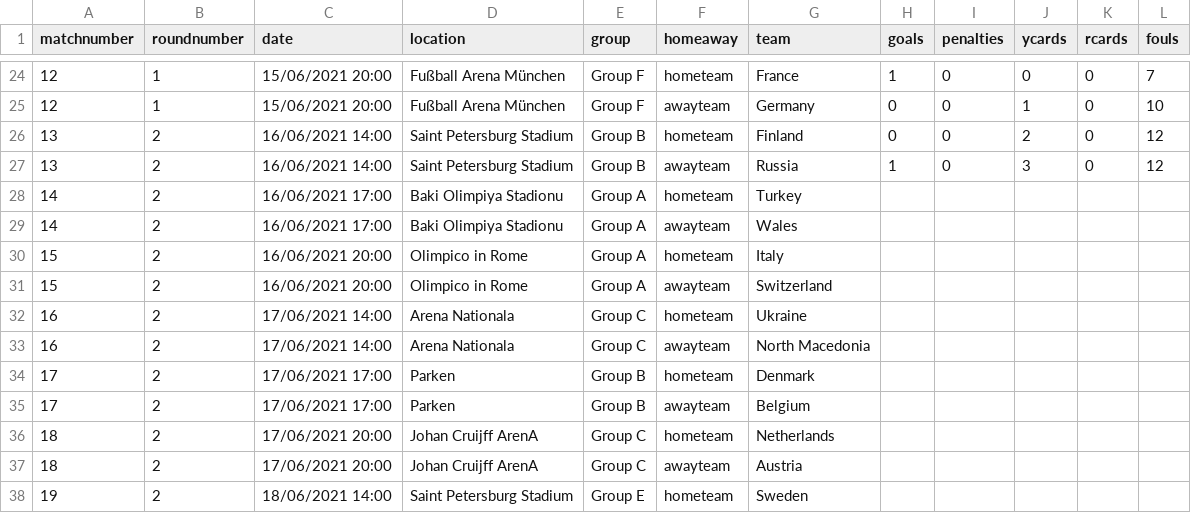
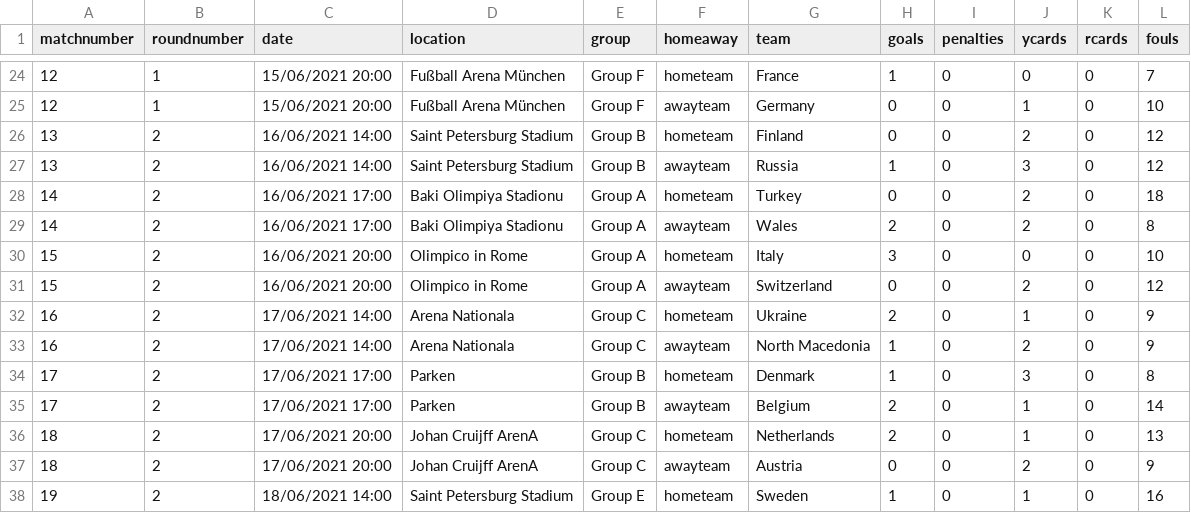
Before and after one commit to lee269/euro2020, a CSV file: data/matchdata.csv, drawn as a sheet; only a part is shown, gaps mark what is left out; the diff covers the shown part only.

```diff
--- a/data/matchdata.csv
+++ b/data/matchdata.csv
@@ -27,12 +27,12 @@ matchnumber,roundnumber,date,location,group,homeaway,team,goals,penalties,ycards
 13,2,16/06/2021 14:00,Saint Petersburg Stadium,Group B,awayteam,Russia,1,0,3,0,12
-14,2,16/06/2021 17:00,Baki Olimpiya Stadionu,Group A,hometeam,Turkey,,,,,
-14,2,16/06/2021 17:00,Baki Olimpiya Stadionu,Group A,awayteam,Wales,,,,,
-15,2,16/06/2021 20:00,Olimpico in Rome,Group A,hometeam,Italy,,,,,
-15,2,16/06/2021 20:00,Olimpico in Rome,Group A,awayteam,Switzerland,,,,,
-16,2,17/06/2021 14:00,Arena Nationala,Group C,hometeam,Ukraine,,,,,
-16,2,17/06/2021 14:00,Arena Nationala,Group C,awayteam,North Macedonia,,,,,
-17,2,17/06/2021 17:00,Parken,Group B,hometeam,Denmark,,,,,
-17,2,17/06/2021 17:00,Parken,Group B,awayteam,Belgium,,,,,
-18,2,17/06/2021 20:00,Johan Cruijff ArenA,Group C,hometeam,Netherlands,,,,,
-18,2,17/06/2021 20:00,Johan Cruijff ArenA,Group C,awayteam,Austria,,,,,
-19,2,18/06/2021 14:00,Saint Petersburg Stadium,Group E,hometeam,Sweden,,,,,
+14,2,16/06/2021 17:00,Baki Olimpiya Stadionu,Group A,hometeam,Turkey,0,0,2,0,18
+14,2,16/06/2021 17:00,Baki Olimpiya Stadionu,Group A,awayteam,Wales,2,0,2,0,8
+15,2,16/06/2021 20:00,Olimpico in Rome,Group A,hometeam,Italy,3,0,0,0,10
+15,2,16/06/2021 20:00,Olimpico in Rome,Group A,awayteam,Switzerland,0,0,2,0,12
+16,2,17/06/2021 14:00,Arena Nationala,Group C,hometeam,Ukraine,2,0,1,0,9
+16,2,17/06/2021 14:00,Arena Nationala,Group C,awayteam,North Macedonia,1,0,2,0,9
+17,2,17/06/2021 17:00,Parken,Group B,hometeam,Denmark,1,0,3,0,8
+17,2,17/06/2021 17:00,Parken,Group B,awayteam,Belgium,2,0,1,0,14
+18,2,17/06/2021 20:00,Johan Cruijff ArenA,Group C,hometeam,Netherlands,2,0,1,0,13
+18,2,17/06/2021 20:00,Johan Cruijff ArenA,Group C,awayteam,Austria,0,0,2,0,9
+19,2,18/06/2021 14:00,Saint Petersburg Stadium,Group E,hometeam,Sweden,1,0,1,0,16
```
Also changed, not shown: 25 edited cells elsewhere in this file, 1 other file.
